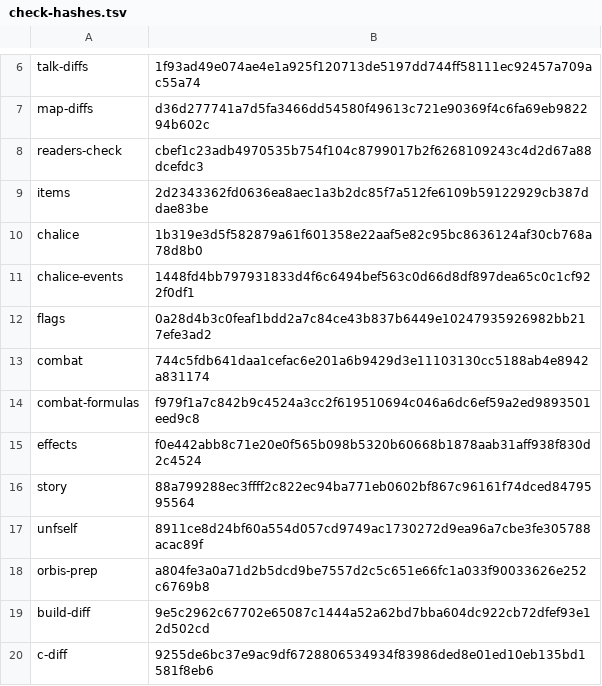
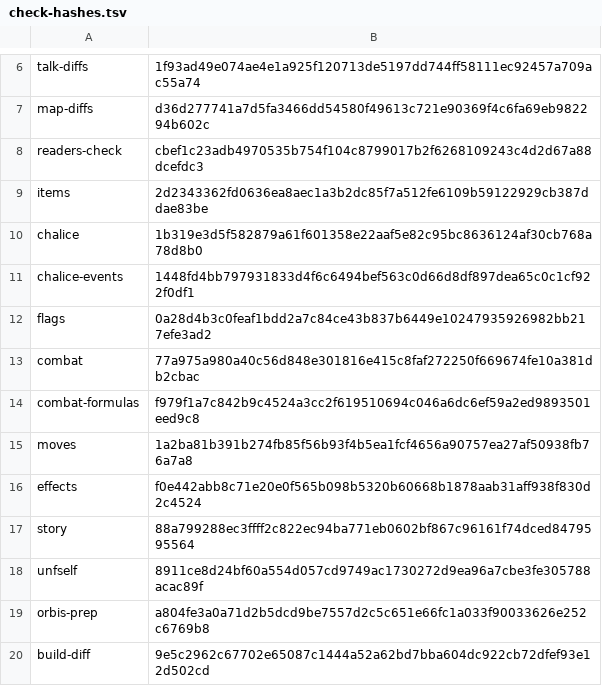
Before and after one commit to jeffnyman/mensis, a TSV file: tools/check-hashes.tsv, drawn as a sheet; only a part is shown, gaps mark what is left out; the shorter side is filled out with more unchanged rows.

```diff
--- a/tools/check-hashes.tsv
+++ b/tools/check-hashes.tsv
@@ -12,4 +12,5 @@ chalice-events	1448fd4bb797931833d4f6c6494bef563c0d66d8df897dea65c0c1cf922f0df1
 flags	0a28d4b3c0feaf1bdd2a7c84ce43b837b6449e10247935926982bb217efe3ad2
-combat	744c5fdb641daa1cefac6e201a6b9429d3e11103130cc5188ab4e8942a831174
+combat	77a975a980a40c56d848e301816e415c8faf272250f669674fe10a381db2cbac
 combat-formulas	f979f1a7c842b9c4524a3cc2f619510694c046a6dc6ef59a2ed9893501eed9c8
+moves	1a2ba81b391b274fb85f56b93f4b5ea1fcf4656a90757ea27af50938fb76a7a8
 effects	f0e442abb8c71e20e0f565b098b5320b60668b1878aab31aff938f830d2c4524
```
Also changed, not shown: tools/names/eboot-1.09.hand.tsv, 6 other files.
